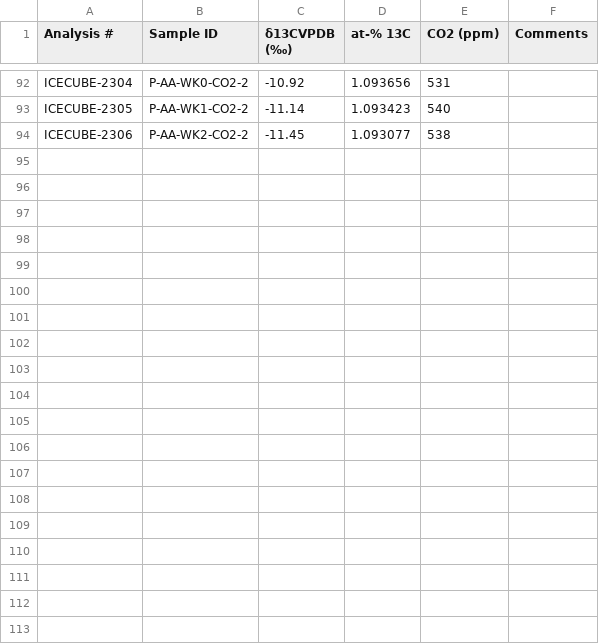
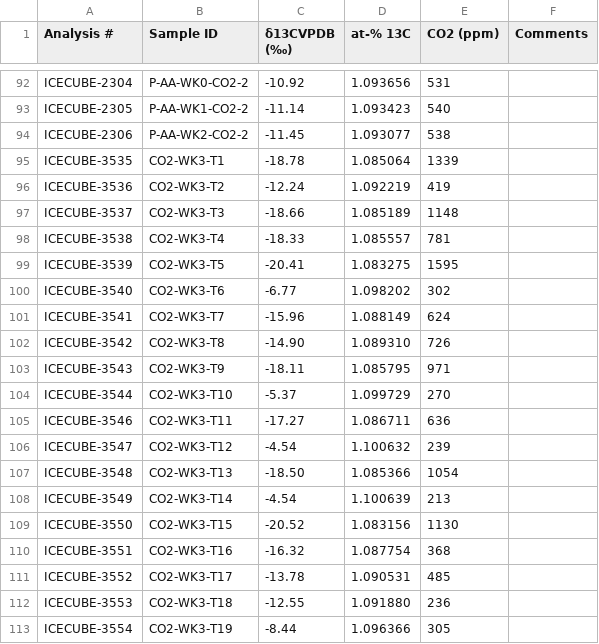
Before and after one commit to cbwall/Pyromania, a CSV file: data/GH.gases/Pyro_GHG_CO2.csv, drawn as a sheet; only a part is shown, gaps mark what is left out; the diff covers the shown part only.

```diff
--- a/data/GH.gases/Pyro_GHG_CO2.csv
+++ b/data/GH.gases/Pyro_GHG_CO2.csv
@@ -94 +94,20 @@ ICECUBE-2305,P-AA-WK1-CO2-2,-11.14,1.093423,540,
 ICECUBE-2306,P-AA-WK2-CO2-2,-11.45,1.093077,538,
+ICECUBE-3535,CO2-WK3-T1,-18.78,1.085064,1339,
+ICECUBE-3536,CO2-WK3-T2,-12.24,1.092219,419,
+ICECUBE-3537,CO2-WK3-T3,-18.66,1.085189,1148,
+ICECUBE-3538,CO2-WK3-T4,-18.33,1.085557,781,
+ICECUBE-3539,CO2-WK3-T5,-20.41,1.083275,1595,
+ICECUBE-3540,CO2-WK3-T6,-6.77,1.098202,302,
+ICECUBE-3541,CO2-WK3-T7,-15.96,1.088149,624,
+ICECUBE-3542,CO2-WK3-T8,-14.90,1.089310,726,
+ICECUBE-3543,CO2-WK3-T9,-18.11,1.085795,971,
+ICECUBE-3544,CO2-WK3-T10,-5.37,1.099729,270,
+ICECUBE-3546,CO2-WK3-T11,-17.27,1.086711,636,
+ICECUBE-3547,CO2-WK3-T12,-4.54,1.100632,239,
+ICECUBE-3548,CO2-WK3-T13,-18.50,1.085366,1054,
+ICECUBE-3549,CO2-WK3-T14,-4.54,1.100639,213,
+ICECUBE-3550,CO2-WK3-T15,-20.52,1.083156,1130,
+ICECUBE-3551,CO2-WK3-T16,-16.32,1.087754,368,
+ICECUBE-3552,CO2-WK3-T17,-13.78,1.090531,485,
+ICECUBE-3553,CO2-WK3-T18,-12.55,1.091880,236,
+ICECUBE-3554,CO2-WK3-T19,-8.44,1.096366,305,
```
Also changed, not shown: 12 added rows elsewhere in this file, data/Pyro_chlorophyll.csv, 6 other files.
